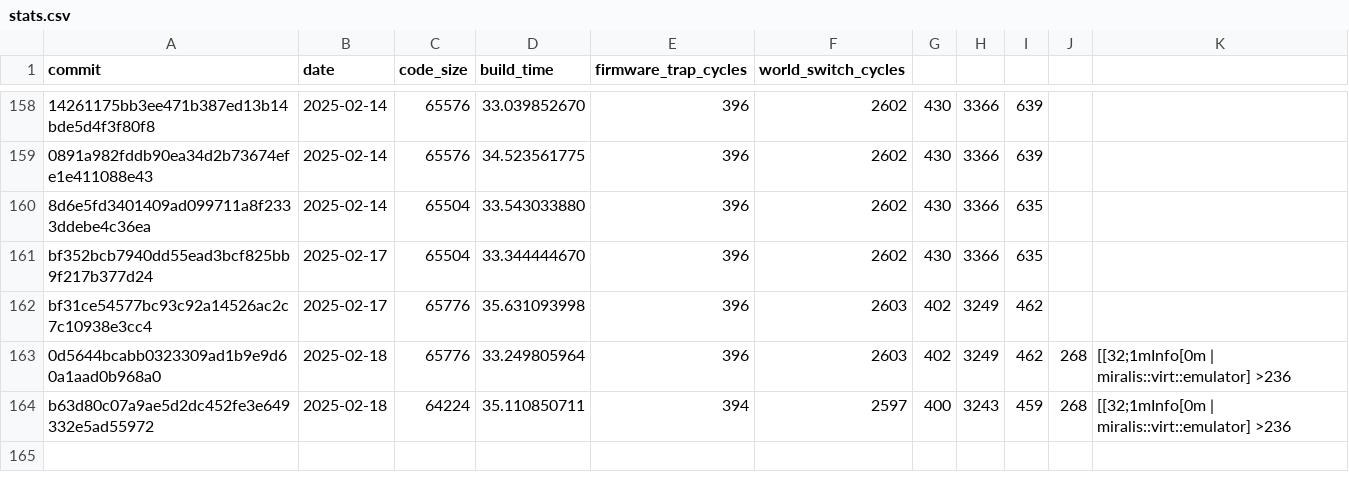
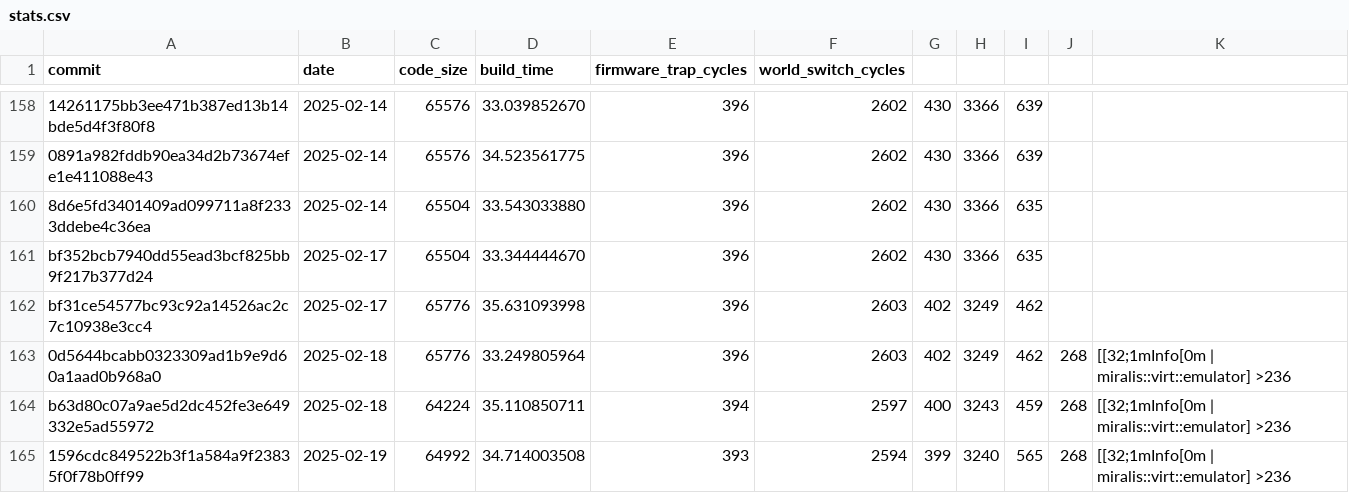
Before and after one commit to CharlyCst/miralis-commit-stats, a CSV file: stats.csv, drawn as a sheet; only a part is shown, gaps mark what is left out; the diff names each change by its address in the sheet, - before the commit and + after, or states it on an @@ line.

Commit message:
[Automated] push stats from Miralis CI

```diff
--- a/stats.csv
+++ b/stats.csv
+row 165: 1596cdc849522b3f1a584a9f23835f0f78b0ff99 | 2025-02-19 | 64992 | 34.714003508 | 393 | 2594 | 399 | 3240 | 565 | 268 | [[32;1mInfo[0m | miralis::virt::emulator] >236
```
